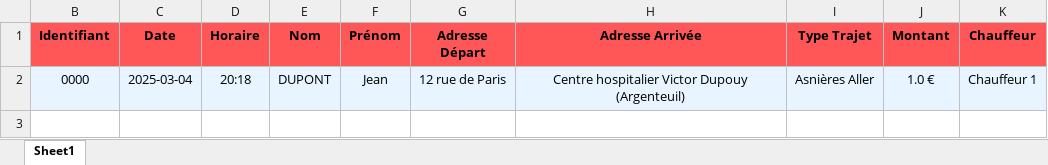
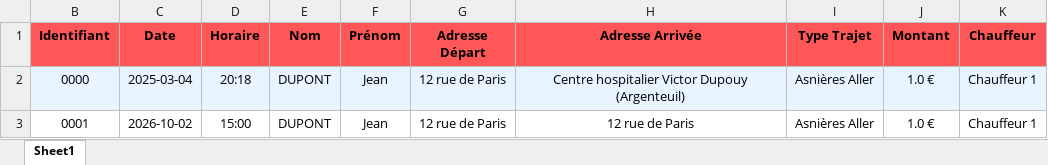
Before and after one commit to Emiliechevreau/sam-reservation, an Excel workbook: Récapitulatif_Courses.xlsx, sheet Sheet1, drawn as a sheet; values as stored, in another font and other column widths than the file's, no borders; the diff names each change by its address in the sheet, - before the commit and + after, or states it on an @@ line.

```diff
--- a/Récapitulatif_Courses.xlsx (sheet Sheet1)
+++ b/Récapitulatif_Courses.xlsx (sheet Sheet1)
+row 3: 0001 | 2026-10-02 | 15:00 | DUPONT | Jean | 12 rue de Paris | 12 rue de Paris | Asnières Aller | 1.0 € | Chauffeur 1
```
Also changed, not shown: hidden cells, Base_de_donnees.xlsx, 2 other files.
